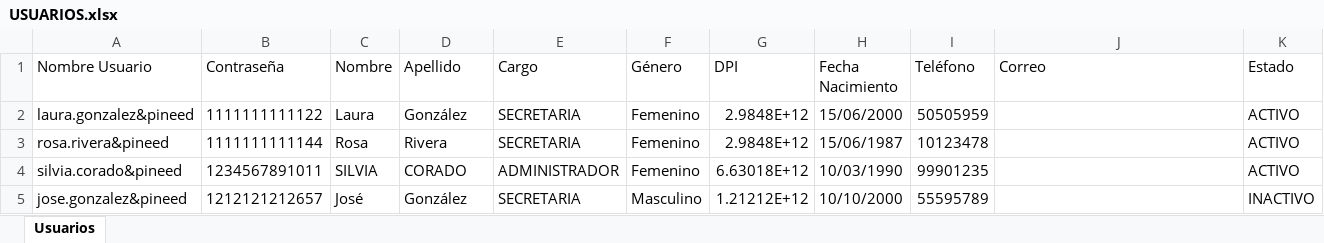
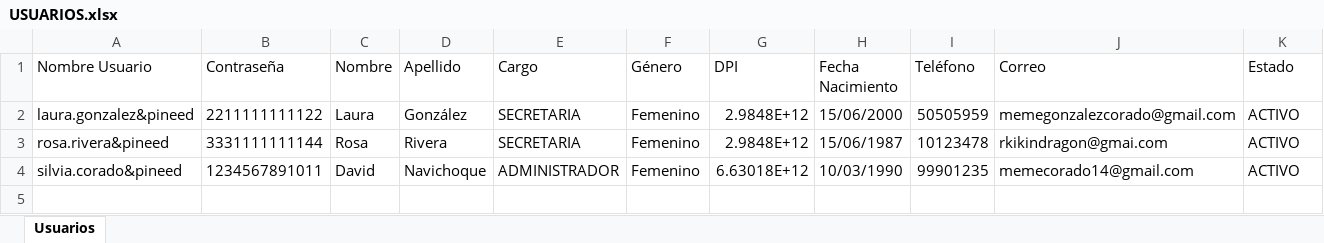
Before and after one commit to pinedahuella/Proyecto-Poo-Dist, an Excel workbook: ProyectoPooDist/excels/USUARIOS.xlsx, sheet Usuarios, drawn as a sheet; values as stored, in another font and other column widths than the file's, no borders; the diff names each change by its address in the sheet, - before the commit and + after, or states it on an @@ line.

```diff
--- a/ProyectoPooDist/excels/USUARIOS.xlsx (sheet Usuarios)
+++ b/ProyectoPooDist/excels/USUARIOS.xlsx (sheet Usuarios)
-B2 (Contraseña): 1111111111122
+B2 (Contraseña): 2211111111122
-J2 (Correo): (empty)
+J2 (Correo): memegonzalezcorado@gmail.com
-B3 (Contraseña): 1111111111144
+B3 (Contraseña): 3331111111144
-J3 (Correo): (empty)
+J3 (Correo): rkikindragon@gmai.com
-C4 (Nombre): SILVIA
+C4 (Nombre): David
-D4 (Apellido): CORADO
+D4 (Apellido): Navichoque
-J4 (Correo): (empty)
+J4 (Correo): memecorado14@gmail.com
-row 5: jose.gonzalez&pineed | 1212121212657 | José | González | SECRETARIA | Masculino | 1.21212E+12 | 10/10/2000 | 55595789 |  | INACTIVO
```
Also changed, not shown: ProyectoPooDist/excels/CAMIONESFACTURA.xlsx, ProyectoPooDist/excels/PINEED.xlsx, 29 other files.
